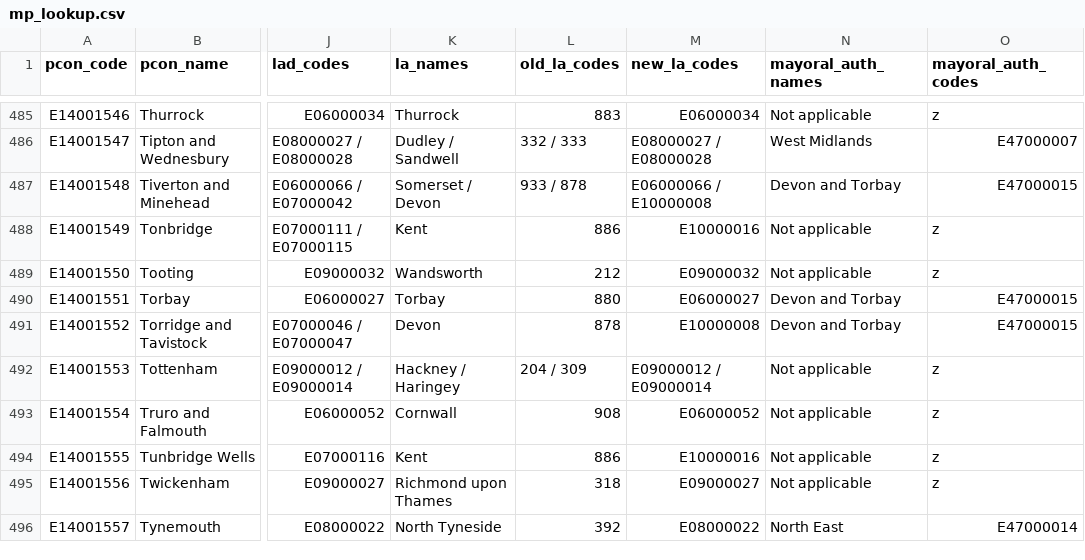
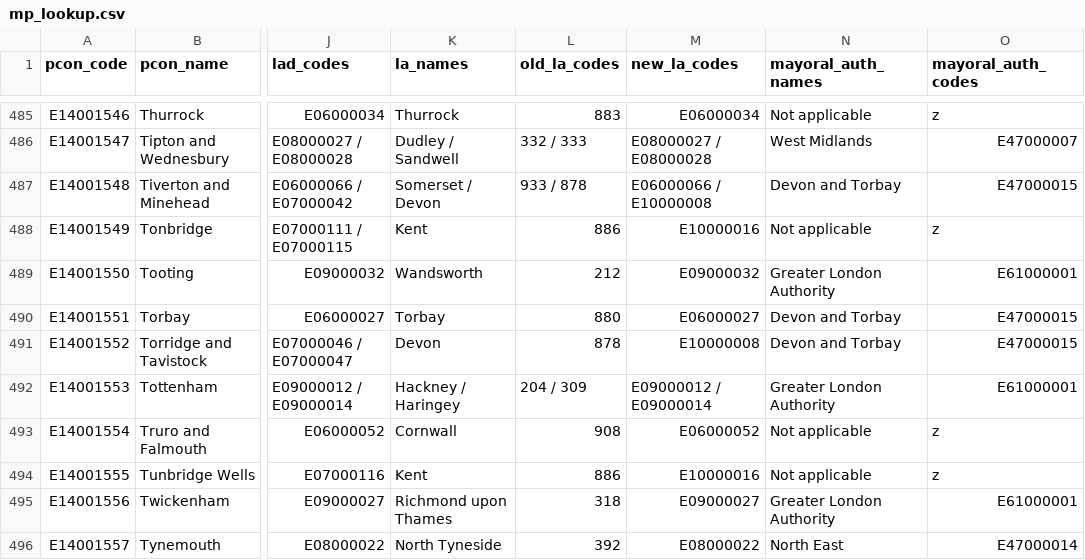
Before and after one commit to dfe-analytical-services/mp-lookup, a CSV file: mp_lookup.csv, drawn as a sheet; only a part is shown, gaps mark what is left out; the diff covers the shown part only; the diff names each change by its address in the sheet, - before the commit and + after, or states it on an @@ line.

```diff
--- a/mp_lookup.csv
+++ b/mp_lookup.csv
-N489 (mayoral_auth_names): Not applicable
+N489 (mayoral_auth_names): Greater London Authority
-O489 (mayoral_auth_codes): z
+O489 (mayoral_auth_codes): E61000001
-N492 (mayoral_auth_names): Not applicable
+N492 (mayoral_auth_names): Greater London Authority
-O492 (mayoral_auth_codes): z
+O492 (mayoral_auth_codes): E61000001
-N495 (mayoral_auth_names): Not applicable
+N495 (mayoral_auth_names): Greater London Authority
-O495 (mayoral_auth_codes): z
+O495 (mayoral_auth_codes): E61000001
```
Also changed, not shown: 162 edited cells elsewhere in this file, 2 other files.
